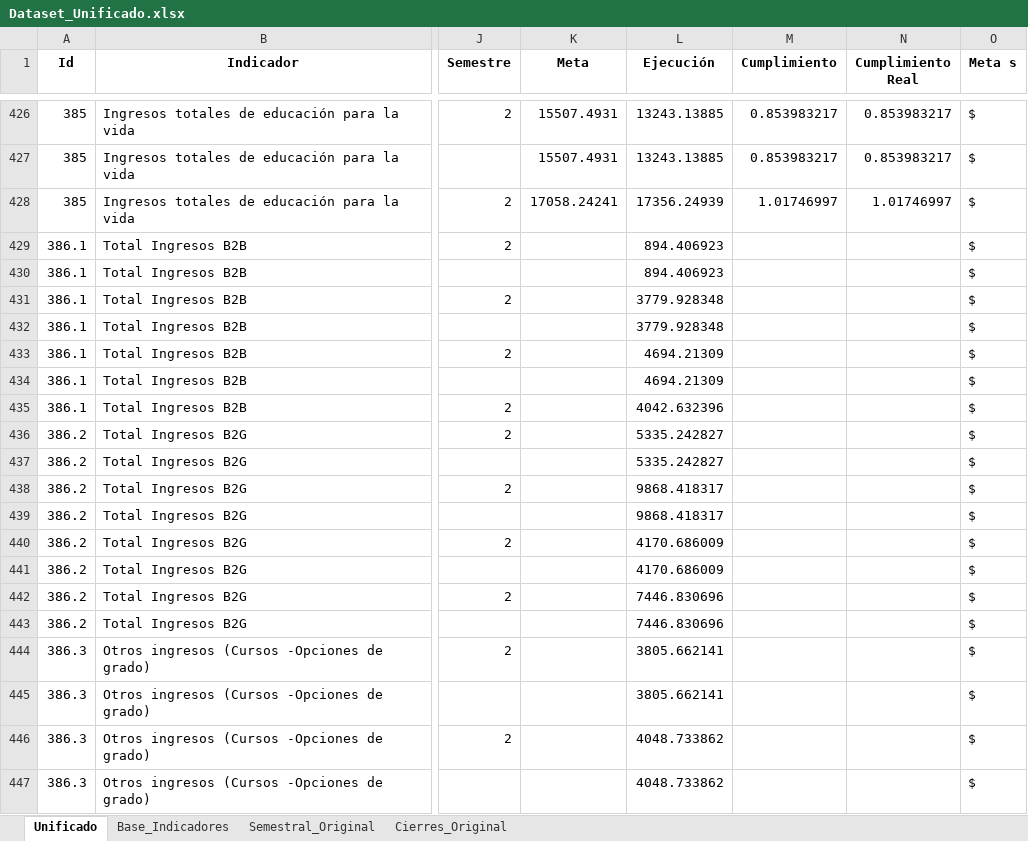
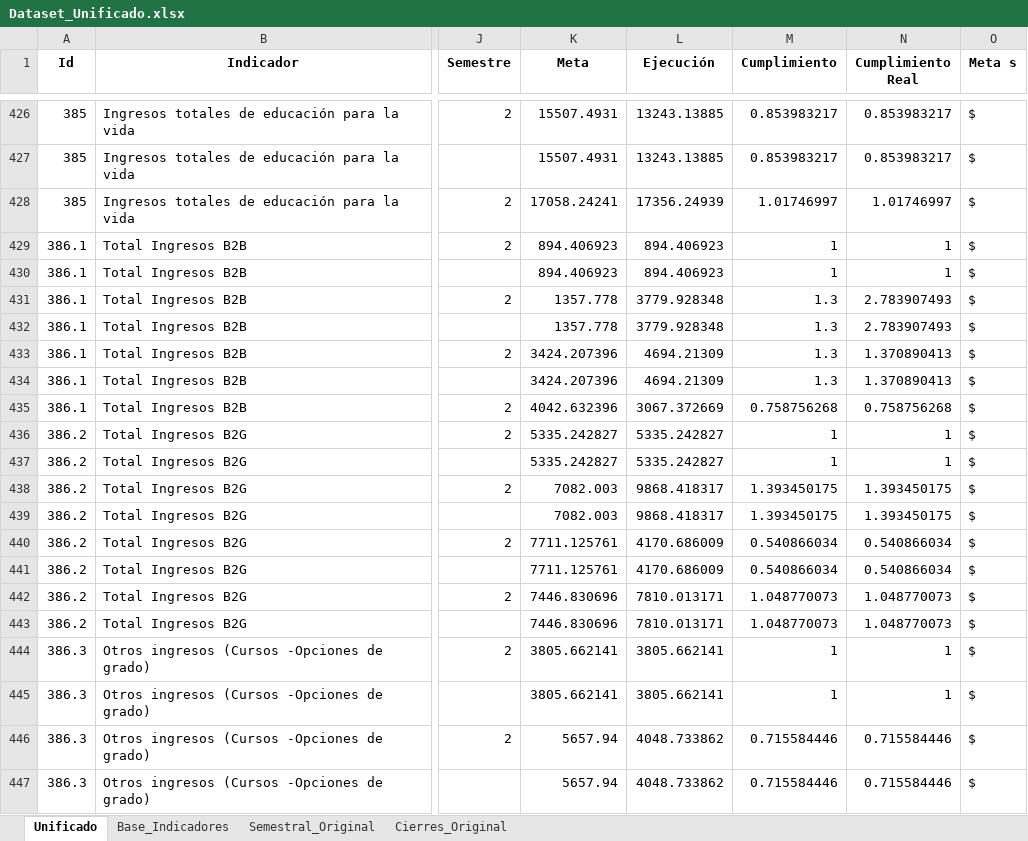
Before and after one commit to Ximena5745/PDI_2022_2025, an Excel workbook: Data/Dataset_Unificado.xlsx, sheet Unificado, drawn as a sheet; only a part is shown, gaps mark what is left out; values as stored, in another font and other column widths than the file's, no borders; the diff covers the shown part only; the diff names each change by its address in the sheet, - before the commit and + after, or states it on an @@ line.

Commit message:
Actualizar Data

```diff
--- a/Data/Dataset_Unificado.xlsx (sheet Unificado)
+++ b/Data/Dataset_Unificado.xlsx (sheet Unificado)
-K429:K430 (Meta): (empty)
+K429:K430 (Meta): 894.406923
-M429:M430 (Cumplimiento): (empty)
+M429:M430 (Cumplimiento): 1
-N429:N430 (Cumplimiento Real): (empty)
+N429:N430 (Cumplimiento Real): 1
-K431:K432 (Meta): (empty)
+K431:K432 (Meta): 1357.778
-M431:M434 (Cumplimiento): (empty)
+M431:M434 (Cumplimiento): 1.3
-N431:N432 (Cumplimiento Real): (empty)
+N431:N432 (Cumplimiento Real): 2.783907493
-K433:K434 (Meta): (empty)
+K433:K434 (Meta): 3424.207396
-N433:N434 (Cumplimiento Real): (empty)
+N433:N434 (Cumplimiento Real): 1.370890413
-K435 (Meta): (empty)
+K435 (Meta): 4042.632396
-L435 (Ejecución): 4042.632396
+L435 (Ejecución): 3067.372669
-M435 (Cumplimiento): (empty)
+M435 (Cumplimiento): 0.758756268
-N435 (Cumplimiento Real): (empty)
+N435 (Cumplimiento Real): 0.758756268
-K436:K437 (Meta): (empty)
+K436:K437 (Meta): 5335.242827
-M436:M437 (Cumplimiento): (empty)
+M436:M437 (Cumplimiento): 1
-N436:N437 (Cumplimiento Real): (empty)
+N436:N437 (Cumplimiento Real): 1
-K438:K439 (Meta): (empty)
+K438:K439 (Meta): 7082.003
-M438:M439 (Cumplimiento): (empty)
+M438:M439 (Cumplimiento): 1.393450175
-N438:N439 (Cumplimiento Real): (empty)
+N438:N439 (Cumplimiento Real): 1.393450175
-K440:K441 (Meta): (empty)
+K440:K441 (Meta): 7711.125761
-M440:M441 (Cumplimiento): (empty)
+M440:M441 (Cumplimiento): 0.540866034
-N440:N441 (Cumplimiento Real): (empty)
+N440:N441 (Cumplimiento Real): 0.540866034
-K442:K443 (Meta): (empty)
+K442:K443 (Meta): 7446.830696
-L442:L443 (Ejecución): 7446.830696
+L442:L443 (Ejecución): 7810.013171
-M442:M443 (Cumplimiento): (empty)
+M442:M443 (Cumplimiento): 1.048770073
-N442:N443 (Cumplimiento Real): (empty)
+N442:N443 (Cumplimiento Real): 1.048770073
-K444:K445 (Meta): (empty)
+K444:K445 (Meta): 3805.662141
-M444:M445 (Cumplimiento): (empty)
+M444:M445 (Cumplimiento): 1
-N444:N445 (Cumplimiento Real): (empty)
+N444:N445 (Cumplimiento Real): 1
-K446:K447 (Meta): (empty)
+K446:K447 (Meta): 5657.94
-M446:M447 (Cumplimiento): (empty)
+M446:M447 (Cumplimiento): 0.715584446
-N446:N447 (Cumplimiento Real): (empty)
+N446:N447 (Cumplimiento Real): 0.715584446
```
Also changed, not shown: 18 edited cells elsewhere in this sheet, formulas that keep their value.
